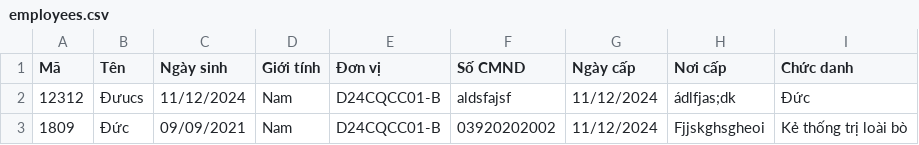
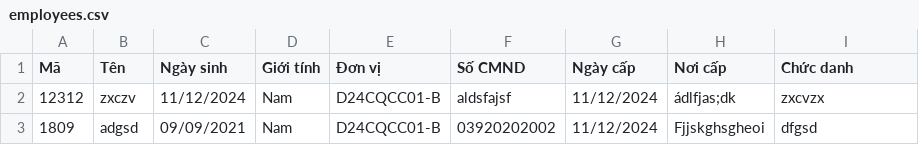
Before and after one commit to Nor262/btvn, a CSV file: employees.csv, drawn as a sheet.

Commit message:
Update employees.csv

```diff
--- a/employees.csv
+++ b/employees.csv
@@ -1,3 +1,3 @@
 Mã,Tên,Ngày sinh,Giới tính,Đơn vị,Số CMND,Ngày cấp,Nơi cấp,Chức danh
-12312,Đưucs,11/12/2024,Nam,D24CQCC01-B,aldsfajsf,11/12/2024,ádlfjas;dk,Đức
-1809,Đức,09/09/2021,Nam,D24CQCC01-B,03920202002,11/12/2024,Fjjskghsgheoi,Kẻ thống trị loài bò
+12312,zxczv,11/12/2024,Nam,D24CQCC01-B,aldsfajsf,11/12/2024,ádlfjas;dk,zxcvzx
+1809,adgsd,09/09/2021,Nam,D24CQCC01-B,03920202002,11/12/2024,Fjjskghsgheoi,dfgsd
```
